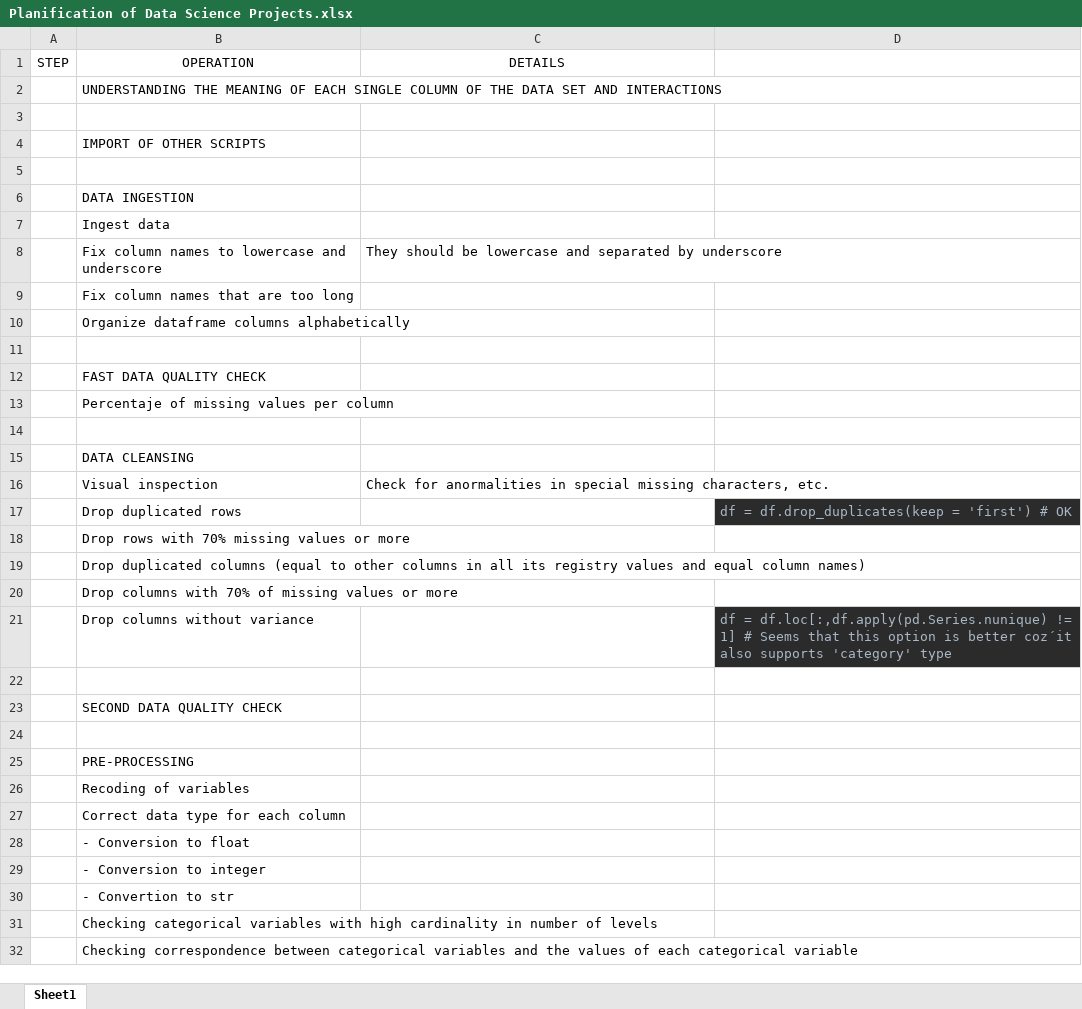
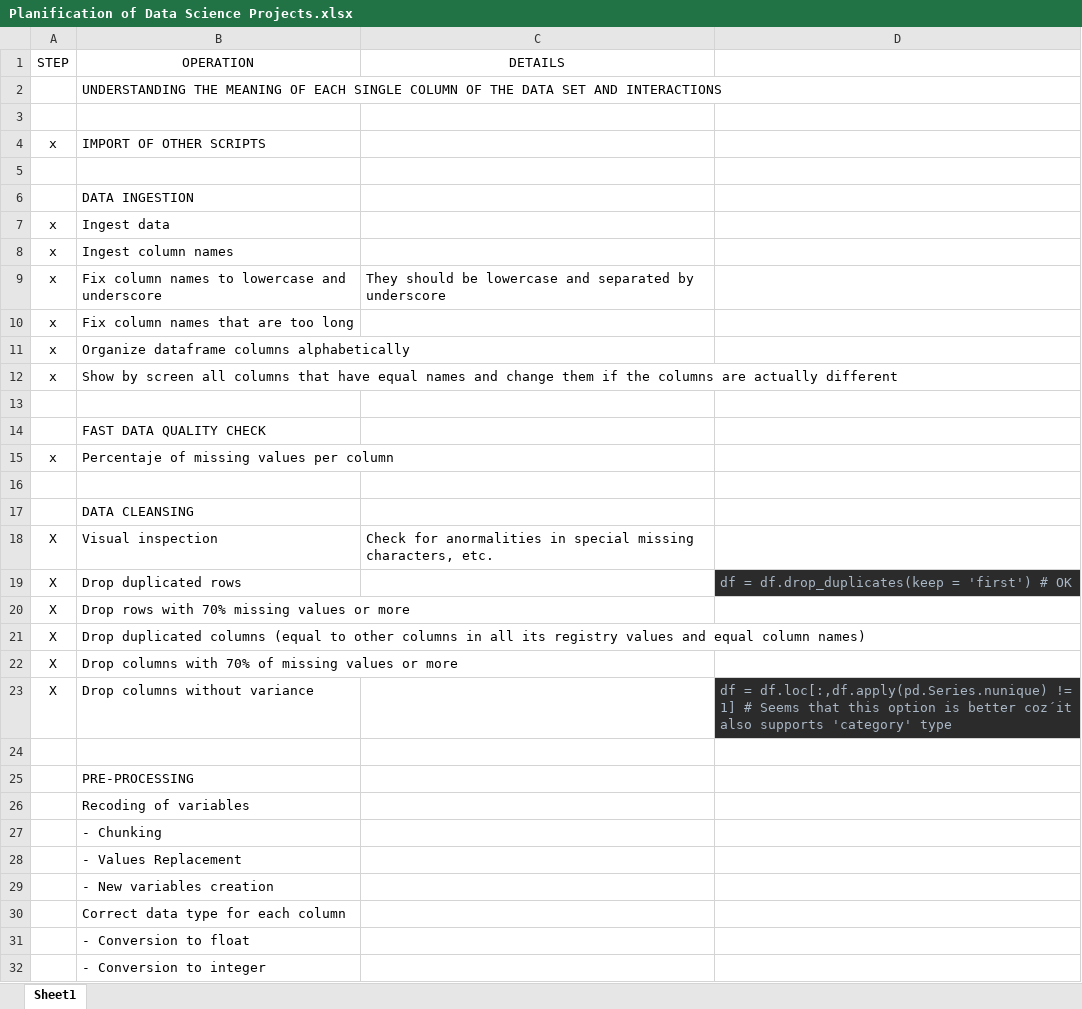
Before and after one commit to quantumds/utilities, an Excel workbook: Planification of Data Science Projects.xlsx, sheet Sheet1, drawn as a sheet; only a part is shown; the shorter side is filled out with more unchanged rows; values as stored, in another font and other column widths than the file's, no borders; removed rows and columns are numbered as before the commit, all else as after; the diff names each change by its address in the sheet, - before the commit and + after, or states it on an @@ line.

Commit message:
Add files via upload

```diff
--- a/Planification of Data Science Projects.xlsx (sheet Sheet1)
+++ b/Planification of Data Science Projects.xlsx (sheet Sheet1)
-A4 (STEP): (empty)
+A4 (STEP): x
-A7 (STEP): (empty)
+A7 (STEP): x
+row 8: x | Ingest column names
-A9:A11 (STEP): (empty)
+A9:A11 (STEP): x
+row 12: x | Show by screen all columns that have equal names and change them if the columns are actually different
-A15 (STEP): (empty)
+A15 (STEP): x
-A18:A23 (STEP): (empty)
+A18:A23 (STEP): X
-row 22: (empty)
-row 23:  | SECOND DATA QUALITY CHECK
+row 27:  | - Chunking
+row 28:  | - Values Replacement
+row 29:  | - New variables creation
```
